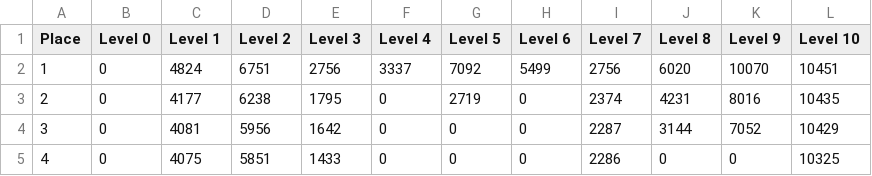
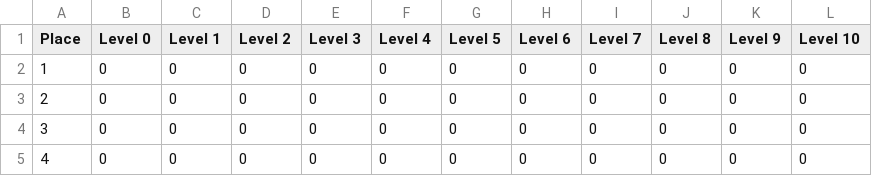
Before and after one commit to sakloui/FWTBT_Game, a CSV file: FWTBT_Prototype_2_0/data/highscores.csv, drawn as a sheet; only a part is shown; the diff covers the shown part only.

```diff
--- a/FWTBT_Prototype_2_0/data/highscores.csv
+++ b/FWTBT_Prototype_2_0/data/highscores.csv
@@ -1,5 +1,5 @@
 Place,Level 0,Level 1,Level 2,Level 3,Level 4,Level 5,Level 6,Level 7,Level 8,Level 9,Level 10
-1,0,4824,6751,2756,3337,7092,5499,2756,6020,10070,10451
-2,0,4177,6238,1795,0,2719,0,2374,4231,8016,10435
-3,0,4081,5956,1642,0,0,0,2287,3144,7052,10429
-4,0,4075,5851,1433,0,0,0,2286,0,0,10325
+1,0,0,0,0,0,0,0,0,0,0,0
+2,0,0,0,0,0,0,0,0,0,0,0
+3,0,0,0,0,0,0,0,0,0,0,0
+4,0,0,0,0,0,0,0,0,0,0,0
```
Also changed, not shown: 28 edited cells elsewhere in this file, FWTBT_Prototype_2_0/data/PlayerNames.csv, 8 other files.
